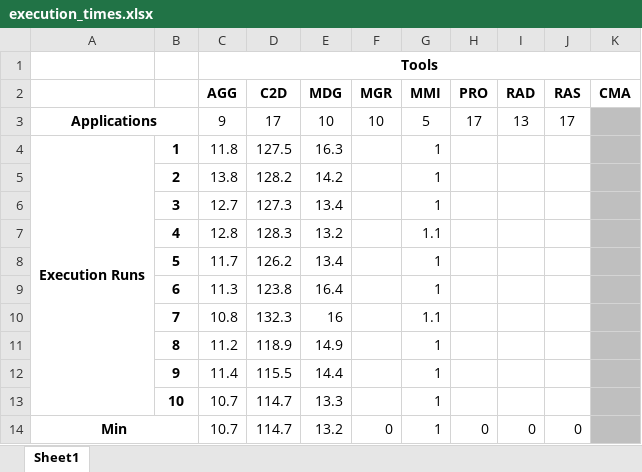
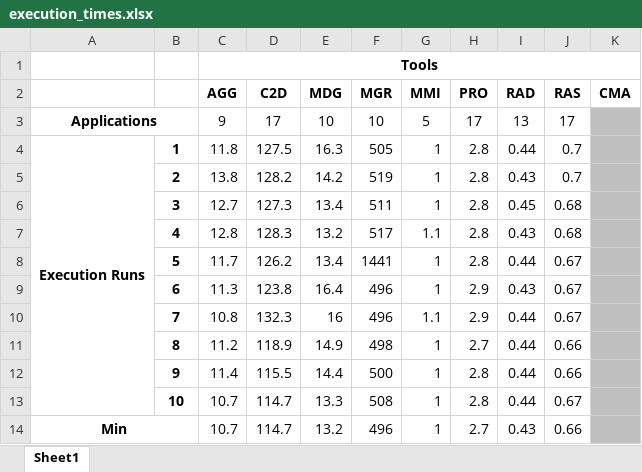
Before and after one commit to M3SOulu/EMSE2025SAR-Replication, an Excel workbook: execution_times/execution_times.xlsx, sheet Sheet1, drawn as a sheet; only a part is shown; values as stored, in another font and other column widths than the file's, no borders; the diff covers the shown part only; the diff names each change by its address in the sheet, - before the commit and + after, or states it on an @@ line.

Commit message:
data: execution times

```diff
--- a/execution_times/execution_times.xlsx (sheet Sheet1)
+++ b/execution_times/execution_times.xlsx (sheet Sheet1)
-F4 (MGR): (empty)
+F4 (MGR): 505
-H4:H8 (PRO): (empty)
+H4:H8 (PRO): 2.8
-I4 (RAD): (empty)
+I4 (RAD): 0.44
-J4:J5 (RAS): (empty)
+J4:J5 (RAS): 0.7
-F5 (MGR): (empty)
+F5 (MGR): 519
-I5 (RAD): (empty)
+I5 (RAD): 0.43
-F6 (MGR): (empty)
+F6 (MGR): 511
-I6 (RAD): (empty)
+I6 (RAD): 0.45
-J6:J7 (RAS): (empty)
+J6:J7 (RAS): 0.68
-F7 (MGR): (empty)
+F7 (MGR): 517
-I7 (RAD): (empty)
+I7 (RAD): 0.43
-F8 (MGR): (empty)
+F8 (MGR): 1441
-I8 (RAD): (empty)
+I8 (RAD): 0.44
-J8:J10 (RAS): (empty)
+J8:J10 (RAS): 0.67
-F9:F10 (MGR): (empty)
+F9:F10 (MGR): 496
-H9:H10 (PRO): (empty)
+H9:H10 (PRO): 2.9
-I9 (RAD): (empty)
+I9 (RAD): 0.43
-I10:I13 (RAD): (empty)
+I10:I13 (RAD): 0.44
-F11 (MGR): (empty)
+F11 (MGR): 498
-H11 (PRO): (empty)
+H11 (PRO): 2.7
-J11:J12 (RAS): (empty)
+J11:J12 (RAS): 0.66
-F12 (MGR): (empty)
+F12 (MGR): 500
-H12:H13 (PRO): (empty)
+H12:H13 (PRO): 2.8
-F13 (MGR): (empty)
+F13 (MGR): 508
-J13 (RAS): (empty)
+J13 (RAS): 0.67
-F14 (MGR): 0
+F14 (MGR): 496
-H14 (PRO): 0
+H14 (PRO): 2.7
-I14 (RAD): 0
+I14 (RAD): 0.43
-J14 (RAS): 0
+J14 (RAS): 0.66
```
Also changed, not shown: 23 edited cells and cell formats elsewhere in this sheet.
